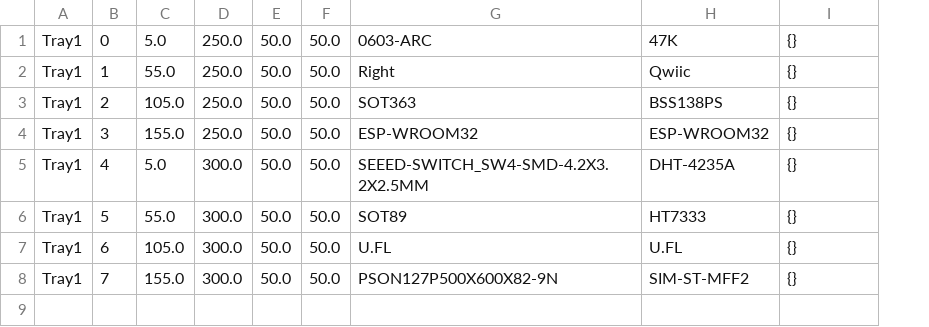
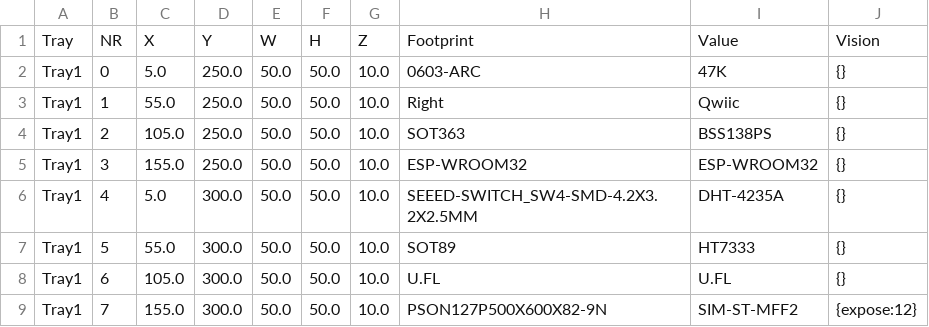
Before and after one commit to noscene/PNP, a CSV file: feeder.csv, drawn as a sheet; addresses are those after the commit; the diff names each change by its address in the sheet, - before the commit and + after, or states it on an @@ line.

Commit message:
feeder.csv ; worker add more steps ;
- write back and now use headers from csv
- add feeder Z index
- add angle to vision min_obj

```diff
--- a/feeder.csv
+++ b/feeder.csv
+column G, rows 2-9: all 10.0
+row 1: Tray | NR | X | Y | W | H | Z | Footprint | Value | Vision
-J9: {}
+J9: {expose:12}
```
Also changed, not shown: feeder2.csv, 6 other files.
